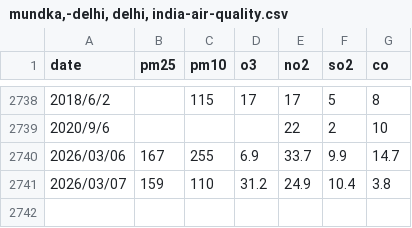
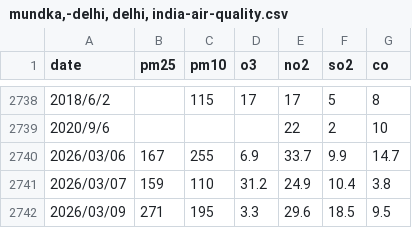
Before and after one commit to Drukenstudent/aqi, a CSV file: PM 2.5 Data/mundka,-delhi, delhi, india-air-quality.csv, drawn as a sheet; only a part is shown, gaps mark what is left out.

```diff
--- a/PM 2.5 Data/mundka,-delhi, delhi, india-air-quality.csv
+++ b/PM 2.5 Data/mundka,-delhi, delhi, india-air-quality.csv
@@ -2741 +2741,2 @@ date,pm25,pm10,o3,no2,so2,co
 2026/03/07,159,110,31.2,24.9,10.4,3.8
+2026/03/09,271,195,3.3,29.6,18.5,9.5
```
Also changed, not shown: PM 2.5 Data/central,-singapore-air-quality.csv, PM 2.5 Data/east,-singapore-air-quality.csv, 6 other files.
